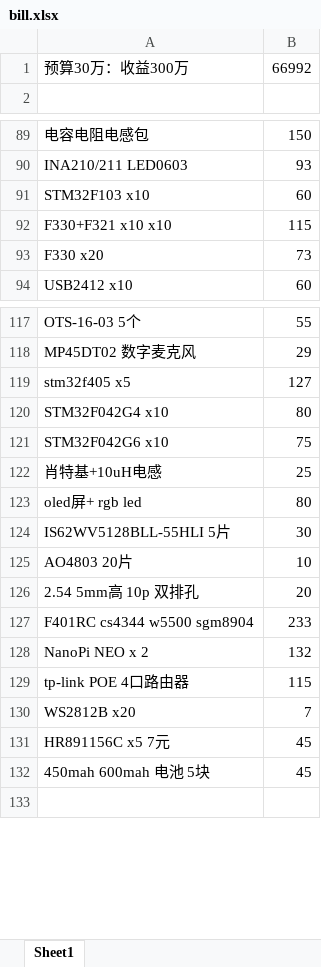
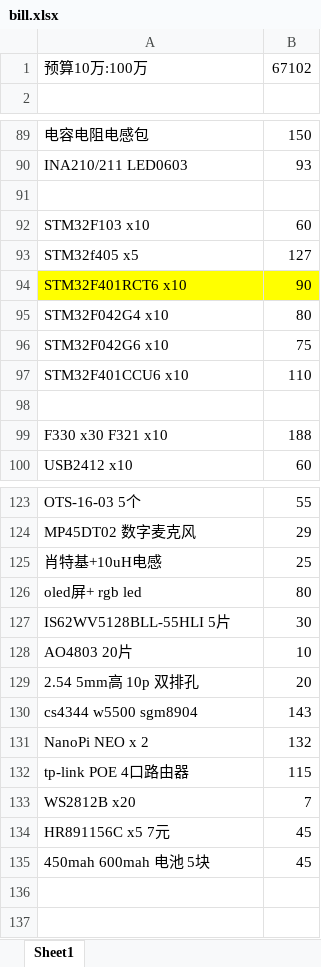
Before and after one commit to marek1914/src, an Excel workbook: data/bill.xlsx, sheet Sheet1, drawn as a sheet; only a part is shown, gaps mark what is left out; values as stored, in another font and other column widths than the file's, no borders; removed rows and columns are numbered as before the commit, all else as after; the diff names each change by its address in the sheet, - before the commit and + after, or states it on an @@ line.

```diff
--- a/data/bill.xlsx (sheet Sheet1)
+++ b/data/bill.xlsx (sheet Sheet1)
-row 1: 预算30万：收益300万 | 66992
+row 1: 预算10万:100万 | 67102
+row 91: (empty)
-row 92: F330+F321 x10 x10 | 115
+row 93: STM32f405 x5 | 127
+row 94: STM32F401RCT6 x10 | 90
@@ row 120 moved to row 95: STM32F042G4 x10 @@
@@ row 121 moved to row 96: STM32F042G6 x10 @@
+row 97: STM32F401CCU6 x10 | 110
-row 98: F330 x20 | 73
+row 98: (empty)
+row 99: F330 x30 F321 x10 | 188
-row 119: stm32f405 x5 | 127
-row 127: F401RC cs4344 w5500 sgm8904 | 233
+row 130: cs4344 w5500 sgm8904 | 143
+row 136: (empty)
```
Also changed, not shown: 5 other files.
